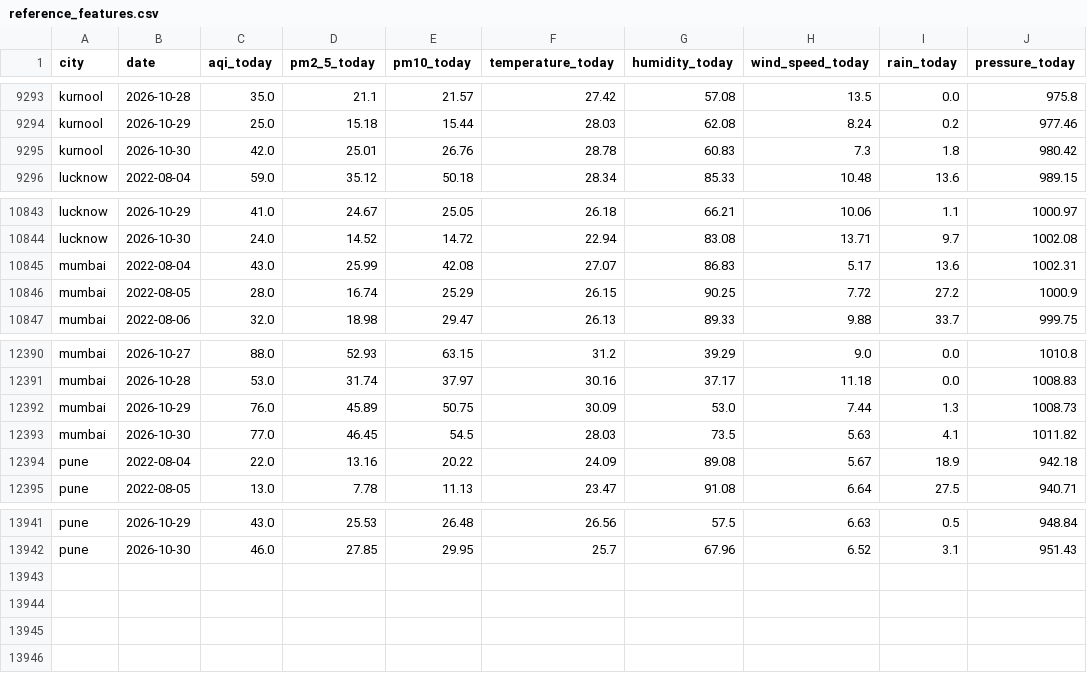
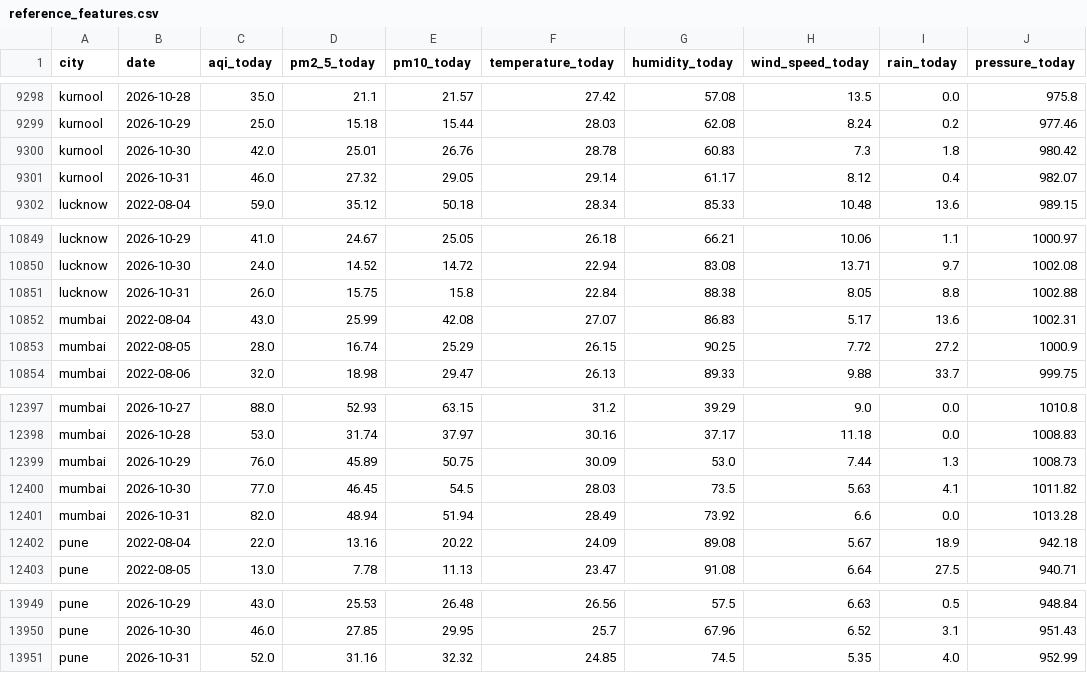
Before and after one commit to Sahaj1207/vayucast, a CSV file: models/reference_features.csv, drawn as a sheet; only a part is shown, gaps mark what is left out; the diff covers the shown part only.

```diff
--- a/models/reference_features.csv
+++ b/models/reference_features.csv
@@ -9295,2 +9300,3 @@ kurnool,2026-10-29,25.0,15.18,15.44,28.03,62.08,8.24,0.2,977.46
 kurnool,2026-10-30,42.0,25.01,26.76,28.78,60.83,7.3,1.8,980.42
+kurnool,2026-10-31,46.0,27.32,29.05,29.14,61.17,8.12,0.4,982.07
 lucknow,2022-08-04,59.0,35.12,50.18,28.34,85.33,10.48,13.6,989.15
@@ -10844,2 +10850,3 @@ lucknow,2026-10-29,41.0,24.67,25.05,26.18,66.21,10.06,1.1,1000.97
 lucknow,2026-10-30,24.0,14.52,14.72,22.94,83.08,13.71,9.7,1002.08
+lucknow,2026-10-31,26.0,15.75,15.8,22.84,88.38,8.05,8.8,1002.88
 mumbai,2022-08-04,43.0,25.99,42.08,27.07,86.83,5.17,13.6,1002.31
@@ -12393,2 +12400,3 @@ mumbai,2026-10-29,76.0,45.89,50.75,30.09,53.0,7.44,1.3,1008.73
 mumbai,2026-10-30,77.0,46.45,54.5,28.03,73.5,5.63,4.1,1011.82
+mumbai,2026-10-31,82.0,48.94,51.94,28.49,73.92,6.6,0.0,1013.28
 pune,2022-08-04,22.0,13.16,20.22,24.09,89.08,5.67,18.9,942.18
@@ -13942 +13950,2 @@ pune,2026-10-29,43.0,25.53,26.48,26.56,57.5,6.63,0.5,948.84
 pune,2026-10-30,46.0,27.85,29.95,25.7,67.96,6.52,3.1,951.43
+pune,2026-10-31,52.0,31.16,32.32,24.85,74.5,5.35,4.0,952.99
```
Also changed, not shown: 5 added rows elsewhere in this file, reports/model_comparison.csv, 7 other files.
